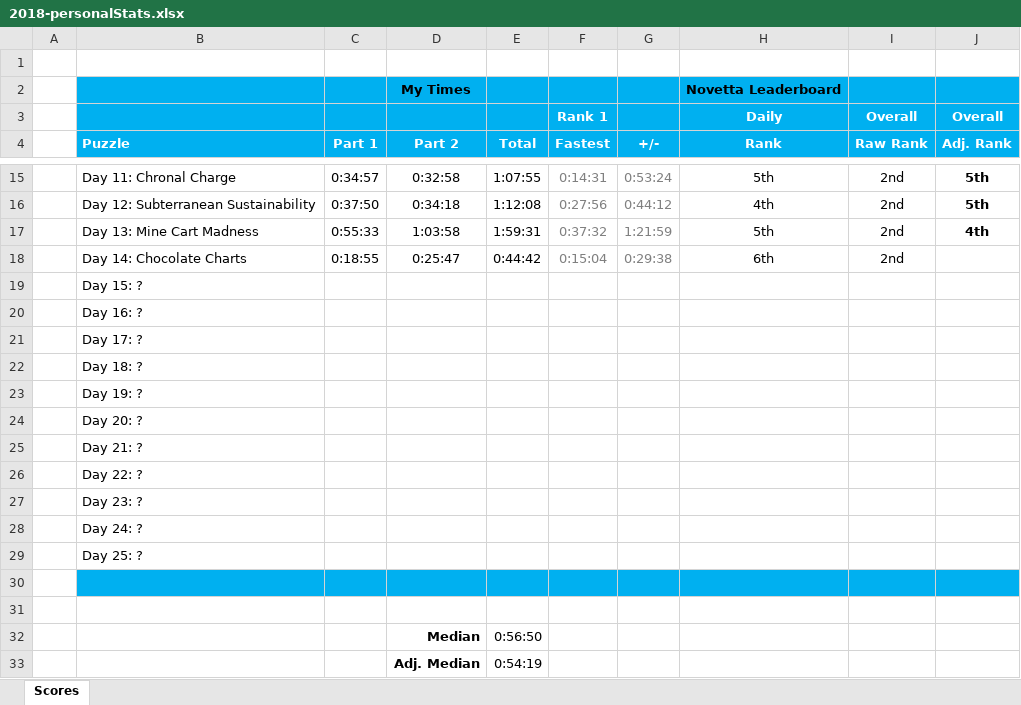
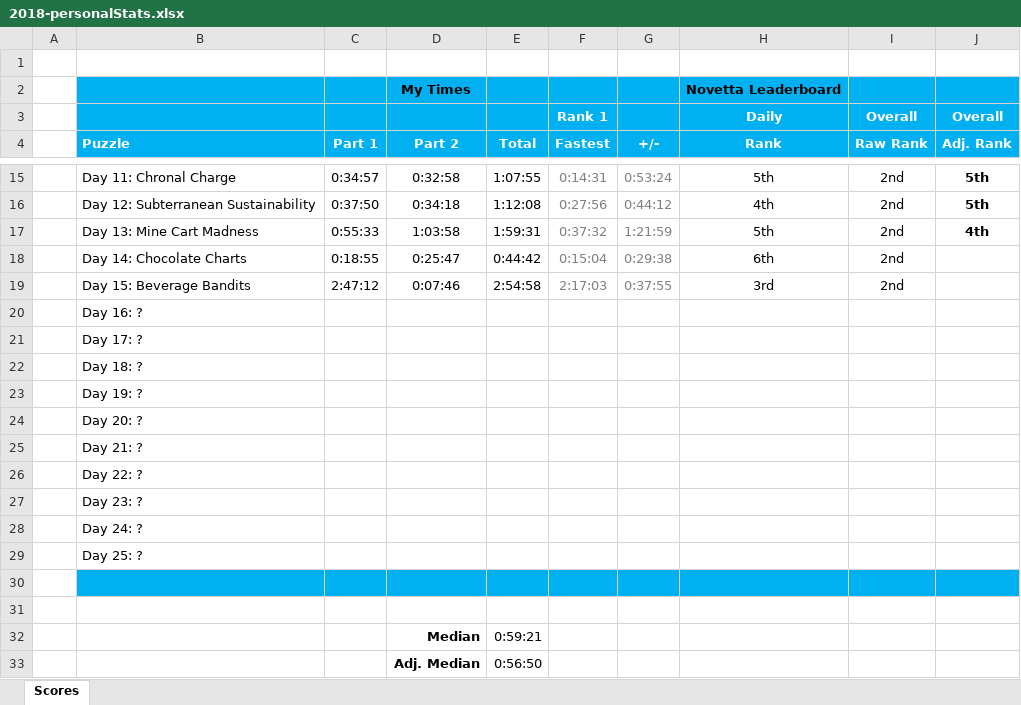
Before and after one commit to briuri/advent-of-code, an Excel workbook: data/viz/2018-personalStats.xlsx, sheet Scores, drawn as a sheet; only a part is shown, gaps mark what is left out; values as stored, in another font and other column widths than the file's, no borders; removed rows and columns are numbered as before the commit, all else as after; the diff names each change by its address in the sheet, - before the commit and + after, or states it on an @@ line.

Commit message:
Updated stats.

```diff
--- a/data/viz/2018-personalStats.xlsx (sheet Scores)
+++ b/data/viz/2018-personalStats.xlsx (sheet Scores)
-row 19:  | Day 15: ?
+row 19:  | Day 15: Beverage Bandits | 2:47:12 | 0:07:46 | 2:54:58 | 2:17:03 | 0:37:55 | 3rd | 2nd
-E32 (Total): 0:56:50
+E32 (Total): 0:59:21
-E33 (Total): 0:54:19
+E33 (Total): 0:56:50
```
